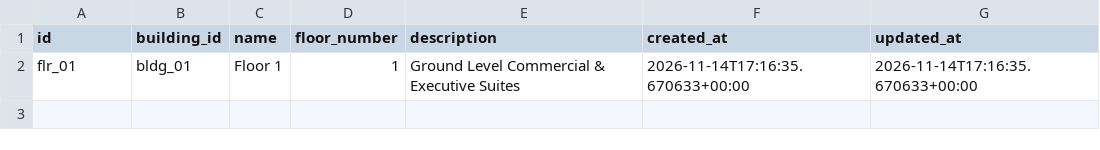
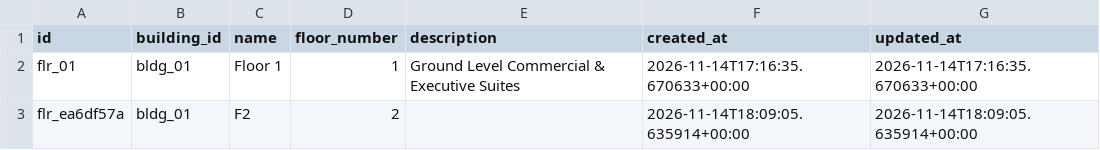
Before and after one commit to ACE12345NEIL/Collia-for-Belimo, a CSV file: data/configuration/floors.csv, drawn as a sheet.

```diff
--- a/data/configuration/floors.csv
+++ b/data/configuration/floors.csv
@@ -2 +2,2 @@ id,building_id,name,floor_number,description,created_at,updated_at
 flr_01,bldg_01,Floor 1,1,Ground Level Commercial & Executive Suites,2026-11-14T17:16:35.670633+00:00,2026-11-14T17:16:35.670633+00:00
+flr_ea6df57a,bldg_01,F2,2,,2026-11-14T18:09:05.635914+00:00,2026-11-14T18:09:05.635914+00:00
```
Also changed, not shown: data/configuration/equipment.csv, data/configuration/relationships.csv, 8 other files.
